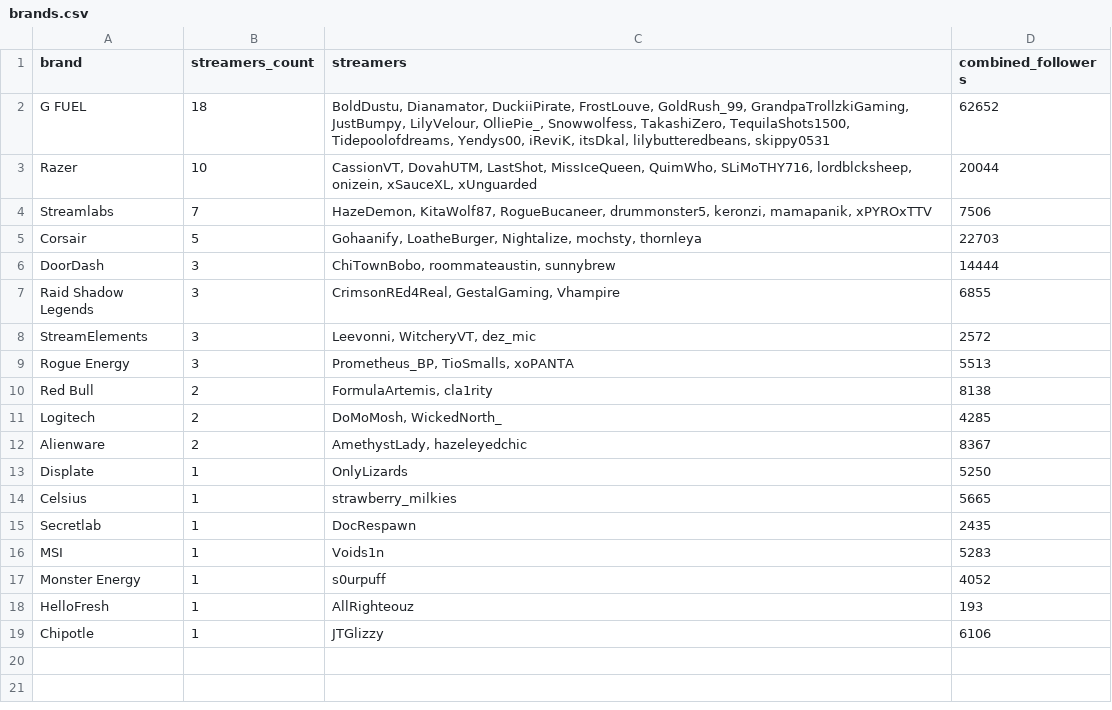
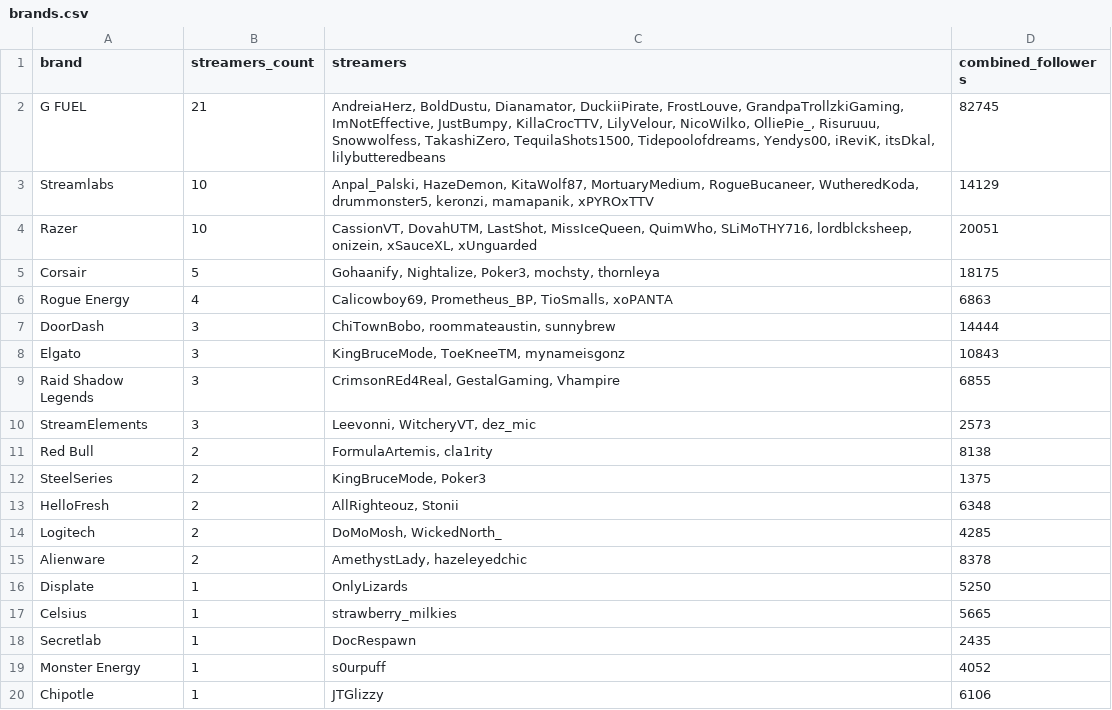
Before and after one commit to Evelynval-w/fracton-scanner, a CSV file: data/brands.csv, drawn as a sheet.

```diff
--- a/data/brands.csv
+++ b/data/brands.csv
@@ -1,13 +1,16 @@
 brand,streamers_count,streamers,combined_followers
-G FUEL,18,"BoldDustu, Dianamator, DuckiiPirate, FrostLouve, GoldRush_99, GrandpaTrollzkiGaming, JustBumpy, LilyVelour, OlliePie_, Snowwolfess, TakashiZero, TequilaShots1500, Tidepoolofdreams, Yendys00, iReviK, itsDkal, lilybutteredbeans, skippy0531",62652
-Razer,10,"CassionVT, DovahUTM, LastShot, MissIceQueen, QuimWho, SLiMoTHY716, lordblcksheep, onizein, xSauceXL, xUnguarded",20044
-Streamlabs,7,"HazeDemon, KitaWolf87, RogueBucaneer, drummonster5, keronzi, mamapanik, xPYROxTTV",7506
-Corsair,5,"Gohaanify, LoatheBurger, Nightalize, mochsty, thornleya",22703
+G FUEL,21,"AndreiaHerz, BoldDustu, Dianamator, DuckiiPirate, FrostLouve, GrandpaTrollzkiGaming, ImNotEffective, JustBumpy, KillaCrocTTV, LilyVelour, NicoWilko, OlliePie_, Risuruuu, Snowwolfess, TakashiZero, TequilaShots1500, Tidepoolofdreams, Yendys00, iReviK, itsDkal, lilybutteredbeans",82745
+Streamlabs,10,"Anpal_Palski, HazeDemon, KitaWolf87, MortuaryMedium, RogueBucaneer, WutheredKoda, drummonster5, keronzi, mamapanik, xPYROxTTV",14129
+Razer,10,"CassionVT, DovahUTM, LastShot, MissIceQueen, QuimWho, SLiMoTHY716, lordblcksheep, onizein, xSauceXL, xUnguarded",20051
+Corsair,5,"Gohaanify, Nightalize, Poker3, mochsty, thornleya",18175
+Rogue Energy,4,"Calicowboy69, Prometheus_BP, TioSmalls, xoPANTA",6863
 DoorDash,3,"ChiTownBobo, roommateaustin, sunnybrew",14444
+Elgato,3,"KingBruceMode, ToeKneeTM, mynameisgonz",10843
 Raid Shadow Legends,3,"CrimsonREd4Real, GestalGaming, Vhampire",6855
-StreamElements,3,"Leevonni, WitcheryVT, dez_mic",2572
-Rogue Energy,3,"Prometheus_BP, TioSmalls, xoPANTA",5513
+StreamElements,3,"Leevonni, WitcheryVT, dez_mic",2573
 Red Bull,2,"FormulaArtemis, cla1rity",8138
+SteelSeries,2,"KingBruceMode, Poker3",1375
+HelloFresh,2,"AllRighteouz, Stonii",6348
 Logitech,2,"DoMoMosh, WickedNorth_",4285
-Alienware,2,"AmethystLady, hazeleyedchic",8367
+Alienware,2,"AmethystLady, hazeleyedchic",8378
 Displate,1,OnlyLizards,5250
@@ -15,5 +18,3 @@ Celsius,1,strawberry_milkies,5665
 Secretlab,1,DocRespawn,2435
-MSI,1,Voids1n,5283
 Monster Energy,1,s0urpuff,4052
-HelloFresh,1,AllRighteouz,193
 Chipotle,1,JTGlizzy,6106
```
Also changed, not shown: 9 other files.
